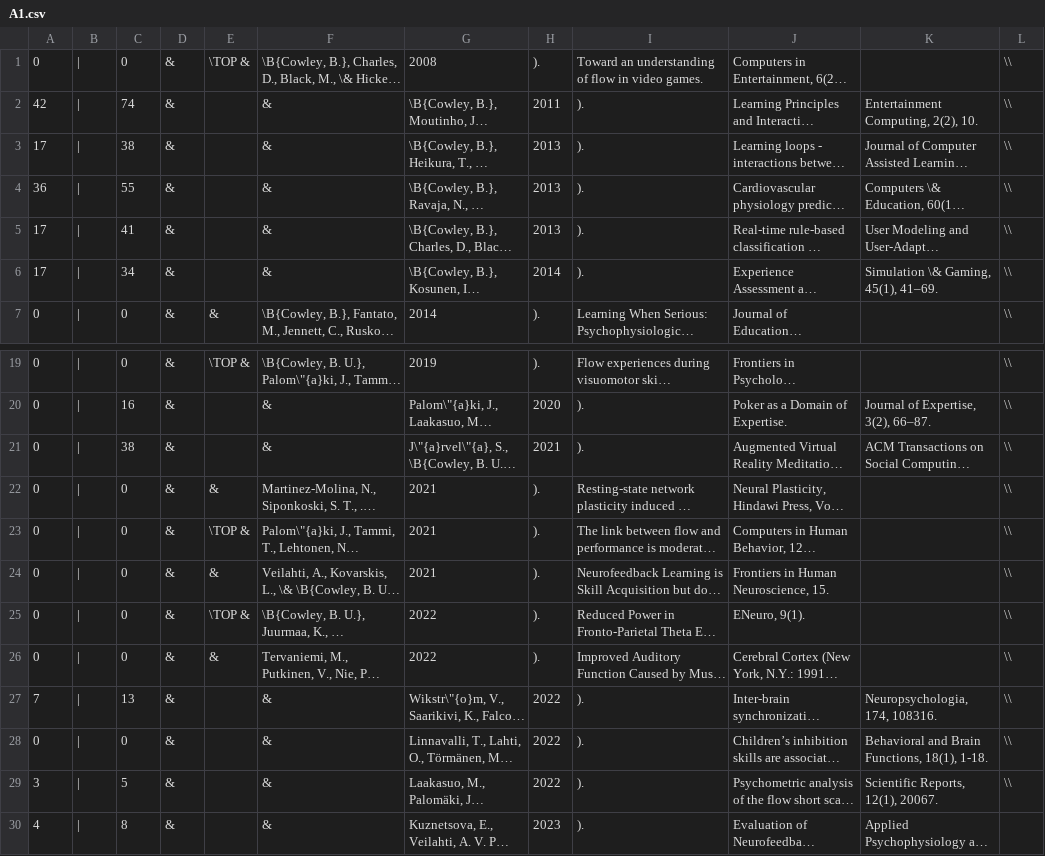
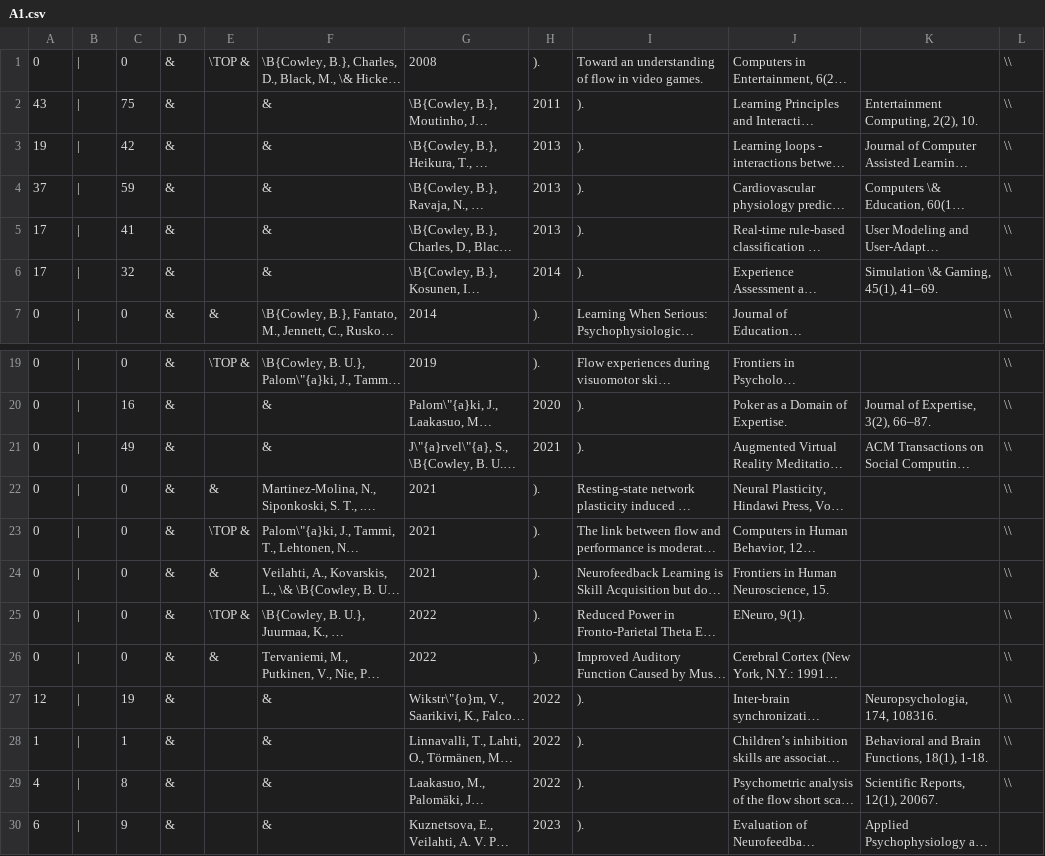
Before and after one commit to zenBen/citation-management, a CSV file: gen/A1.csv, drawn as a sheet; only a part is shown, gaps mark what is left out; long unchanged cells end in …; the diff names each change by its address in the sheet, - before the commit and + after, or states it on an @@ line.

```diff
--- a/gen/A1.csv
+++ b/gen/A1.csv
-A2: 42
+A2: 43
-C2: 74
+C2: 75
-A3: 17
+A3: 19
-C3: 38
+C3: 42
-A4: 36
+A4: 37
-C4: 55
+C4: 59
-C6: 34
+C6: 32
-C21: 38
+C21: 49
-A27: 7
+A27: 12
-C27: 13
+C27: 19
-A28: 0
+A28: 1
-C28: 0
+C28: 1
-A29: 3
+A29: 4
-C29: 5
+C29: 8
-A30: 4
+A30: 6
-C30: 8
+C30: 9
```
Also changed, not shown: gen/A2.csv, gen/A3.csv, 6 other files.
